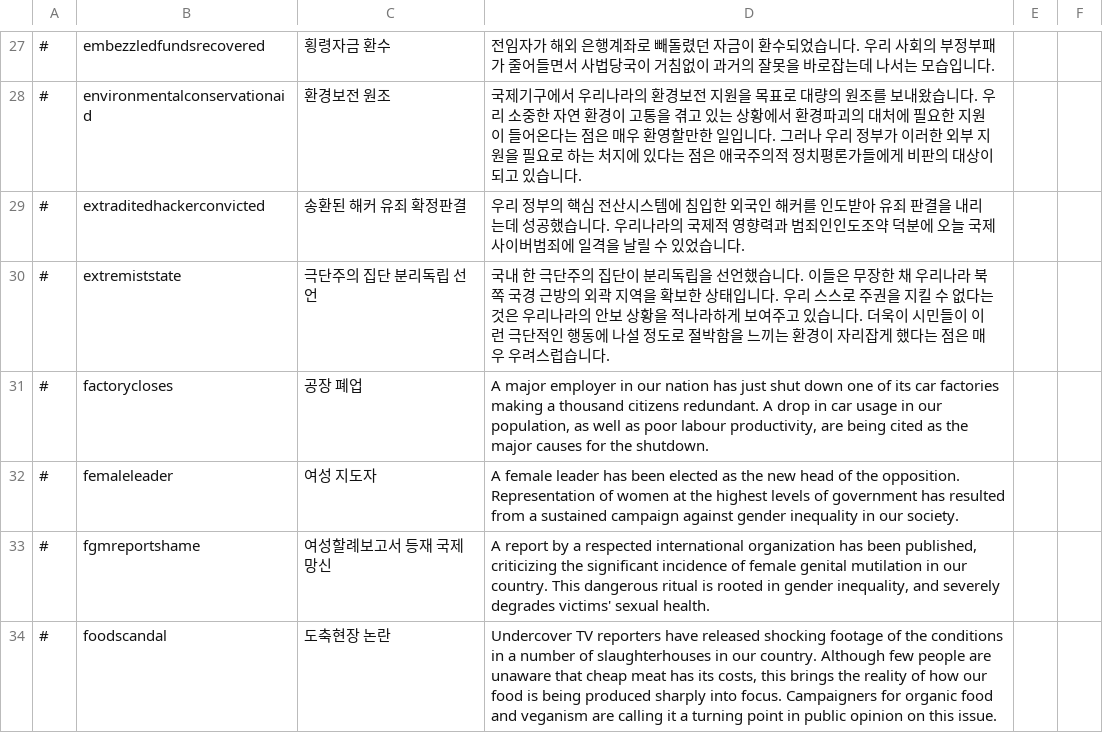
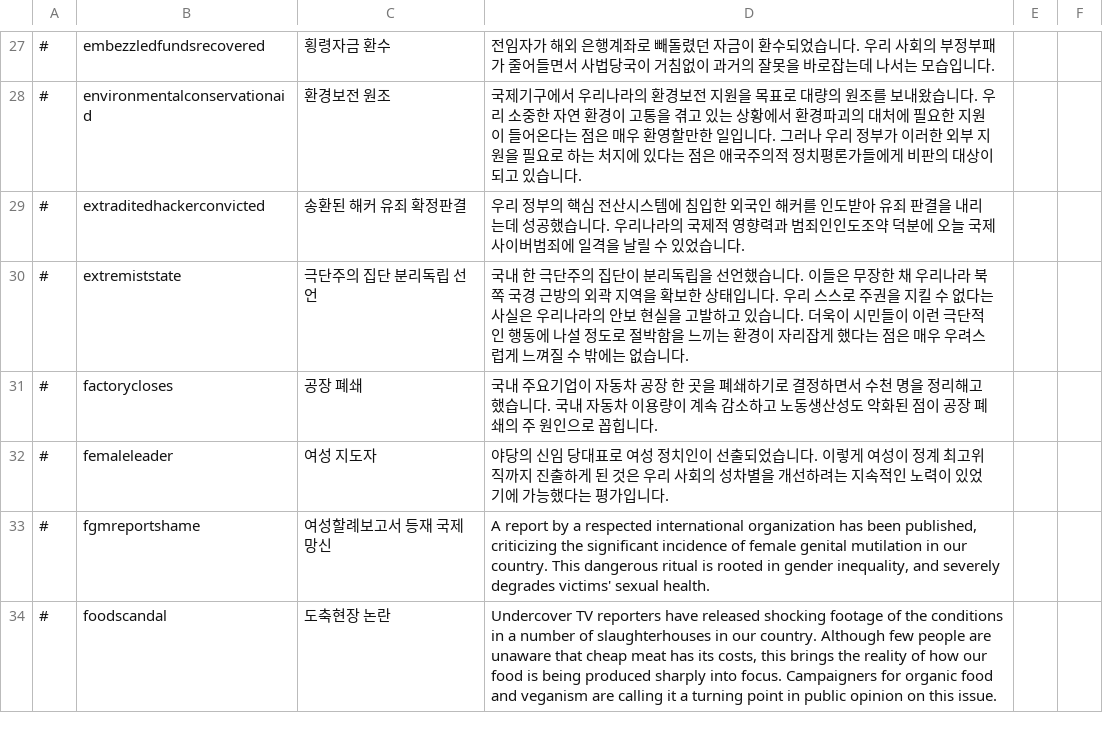
Before and after one commit to whiteforce4/Democracy4KoreanTranslation, a CSV file: Korean/events.csv, drawn as a sheet; only a part is shown, gaps mark what is left out.

Commit message:
Update events.csv
12. That we can not defend our own sovereignty is an indictment of security in our nation. 이부분 좀 더 좋은 번역이 필요한 것 같다는 생각이 들었는데 나중에 다시 보겠음 -> 안보현실 고발로 고쳤음
13. 기업이 공장 하나를 닫았다는 이야기길래 제목을 공장 폐업에서 공장 폐쇄로 고침
14. major employer는 그냥 주요기업정도로 해석해도 된다 봄 공장 닫으면서 일자리 사라지는걸 강조하려는 느낌이 있긴 했는데 employer가 나타내는건 어쨌든 기업임

```diff
--- a/Korean/events.csv
+++ b/Korean/events.csv
@@ -29,5 +29,5 @@
 #,extraditedhackerconvicted,송환된 해커 유죄 확정판결,우리 정부의 핵심 전산시스템에 침입한 외국인 해커를 인도받아 유죄 판결을 내리는데 성공했습니다. 우리나라의 국제적 영향력과 범죄인인도조약 덕분에 오늘 국제 사이버범죄에 일격을 날릴 수 있었습니다.
-#,extremiststate,극단주의 집단 분리독립 선언,"국내 한 극단주의 집단이 분리독립을 선언했습니다. 이들은 무장한 채 우리나라 북쪽 국경 근방의 외곽 지역을 확보한 상태입니다. 우리 스스로 주권을 지킬 수 없다는 것은 우리나라의 안보 상황을 적나라하게 보여주고 있습니다. 더욱이 시민들이 이런 극단적인 행동에 나설 정도로 절박함을 느끼는 환경이 자리잡게 했다는 점은 매우 우려스럽습니다."
-#,factorycloses,공장 폐업,"A major employer in our nation has just shut down one of its car factories making a thousand citizens redundant. A drop in car usage in our population, as well as poor labour productivity, are being cited as the major causes for the shutdown."
-#,femaleleader,여성 지도자,A female leader has been elected as the new head of the opposition. Representation of women at the highest levels of government has resulted from a sustained campaign against gender inequality in our society.
+#,extremiststate,극단주의 집단 분리독립 선언,"국내 한 극단주의 집단이 분리독립을 선언했습니다. 이들은 무장한 채 우리나라 북쪽 국경 근방의 외곽 지역을 확보한 상태입니다. 우리 스스로 주권을 지킬 수 없다는 사실은 우리나라의 안보 현실을 고발하고 있습니다. 더욱이 시민들이 이런 극단적인 행동에 나설 정도로 절박함을 느끼는 환경이 자리잡게 했다는 점은 매우 우려스럽게 느껴질 수 밖에는 없습니다."
+#,factorycloses,공장 폐쇄,"국내 주요기업이 자동차 공장 한 곳을 폐쇄하기로 결정하면서 수천 명을 정리해고 했습니다. 국내 자동차 이용량이 계속 감소하고 노동생산성도 악화된 점이 공장 폐쇄의 주 원인으로 꼽힙니다."
+#,femaleleader,여성 지도자,야당의 신임 당대표로 여성 정치인이 선출되었습니다. 이렇게 여성이 정계 최고위직까지 진출하게 된 것은 우리 사회의 성차별을 개선하려는 지속적인 노력이 있었기에 가능했다는 평가입니다.
 #,fgmreportshame,여성할례보고서 등재 국제망신,"A report by a respected international organization has been published, criticizing the significant incidence of female genital mutilation in our country. This dangerous ritual is rooted in gender inequality, and severely degrades victims' sexual health."
```
